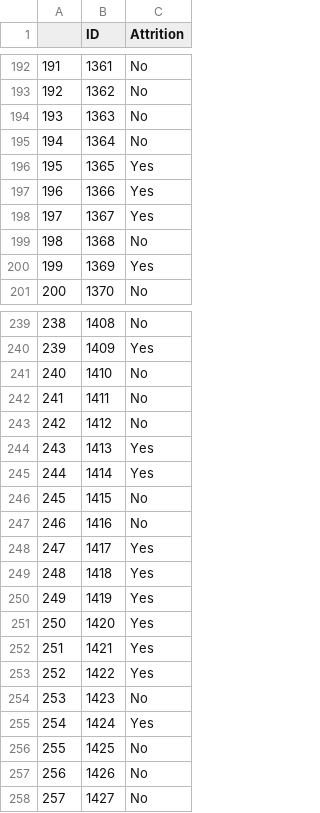
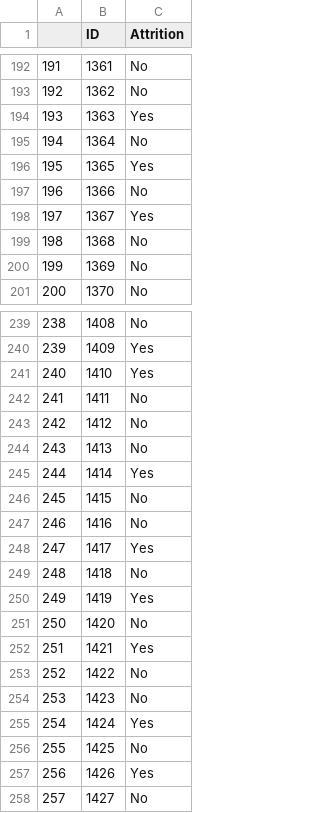
Before and after one commit to Yashimasan/CaseStudy2DDS, a CSV file: Case2PredictionsLichti Attrition.csv, drawn as a sheet; only a part is shown, gaps mark what is left out; the diff covers the shown part only.

```diff
--- a/Case2PredictionsLichti Attrition.csv
+++ b/Case2PredictionsLichti Attrition.csv
@@ -193,9 +193,9 @@
 "192",1362,"No"
-"193",1363,"No"
+"193",1363,"Yes"
 "194",1364,"No"
 "195",1365,"Yes"
-"196",1366,"Yes"
+"196",1366,"No"
 "197",1367,"Yes"
 "198",1368,"No"
-"199",1369,"Yes"
+"199",1369,"No"
 "200",1370,"No"
@@ -240,6 +240,6 @@
 "239",1409,"Yes"
-"240",1410,"No"
+"240",1410,"Yes"
 "241",1411,"No"
 "242",1412,"No"
-"243",1413,"Yes"
+"243",1413,"No"
 "244",1414,"Yes"
@@ -248,7 +248,7 @@
 "247",1417,"Yes"
-"248",1418,"Yes"
+"248",1418,"No"
 "249",1419,"Yes"
-"250",1420,"Yes"
+"250",1420,"No"
 "251",1421,"Yes"
-"252",1422,"Yes"
+"252",1422,"No"
 "253",1423,"No"
@@ -256,3 +256,3 @@
 "255",1425,"No"
-"256",1426,"No"
+"256",1426,"Yes"
 "257",1427,"No"
```
Also changed, not shown: 36 edited cells elsewhere in this file, Case2PredictionsLichti Salary.csv, 1 other file.
